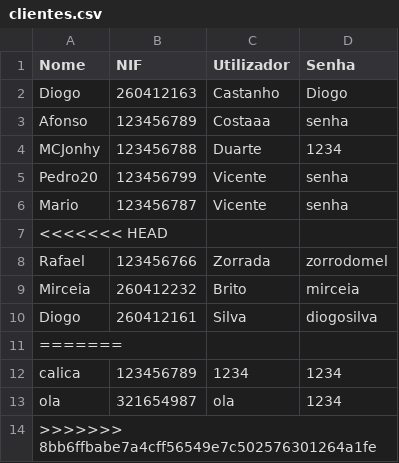
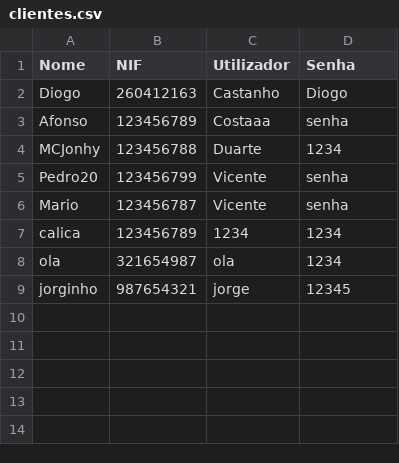
Before and after one commit to DiogoCastanho/Banking_System, a CSV file: clientes.csv, drawn as a sheet; removed rows and columns are numbered as before the commit, all else as after; the diff names each change by its address in the sheet, - before the commit and + after, or states it on an @@ line.

```diff
--- a/clientes.csv
+++ b/clientes.csv
-row 7: <<<<<<< HEAD
-row 8: Rafael | 123456766 | Zorrada | zorrodomel
-row 9: Mirceia | 260412232 | Brito | mirceia
-row 10: Diogo | 260412161 | Silva | diogosilva
-row 11: =======
-row 14: >>>>>>> 8bb6ffbabe7a4cff56549e7c502576301264a1fe
+row 9: jorginho | 987654321 | jorge | 12345
```
Also changed, not shown: 5 other files.
